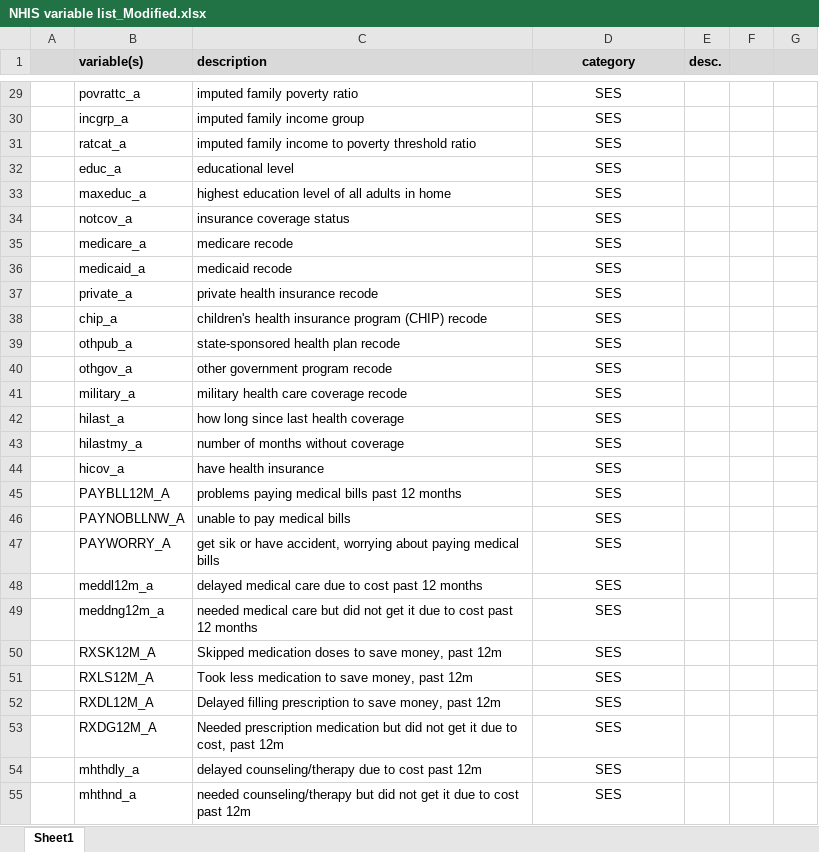
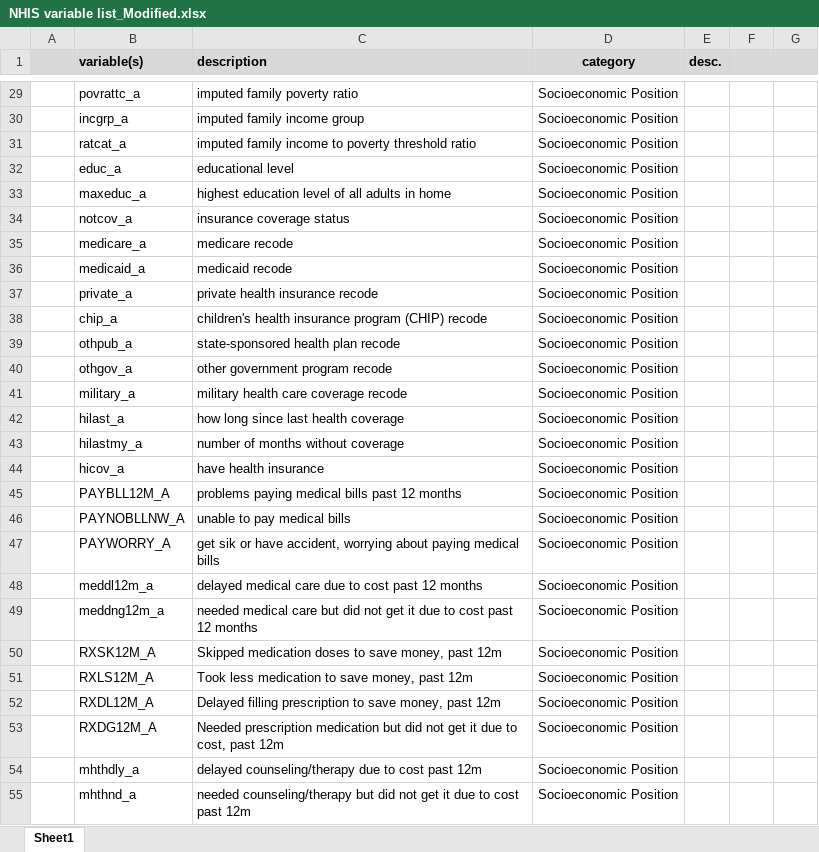
Before and after one commit to maaryaamasl/NHIS, an Excel workbook: NHIS variable list_Modified.xlsx, sheet Sheet1, drawn as a sheet; only a part is shown, gaps mark what is left out; values as stored, in another font and other column widths than the file's, no borders; the diff covers the shown part only; the diff names each change by its address in the sheet, - before the commit and + after, or states it on an @@ line.

```diff
--- a/NHIS variable list_Modified.xlsx (sheet Sheet1)
+++ b/NHIS variable list_Modified.xlsx (sheet Sheet1)
-D29:D55 (category): SES
+D29:D55 (category): Socioeconomic Position
```
Also changed, not shown: 43 edited cells and cell formats elsewhere in this sheet, 7 other files.
